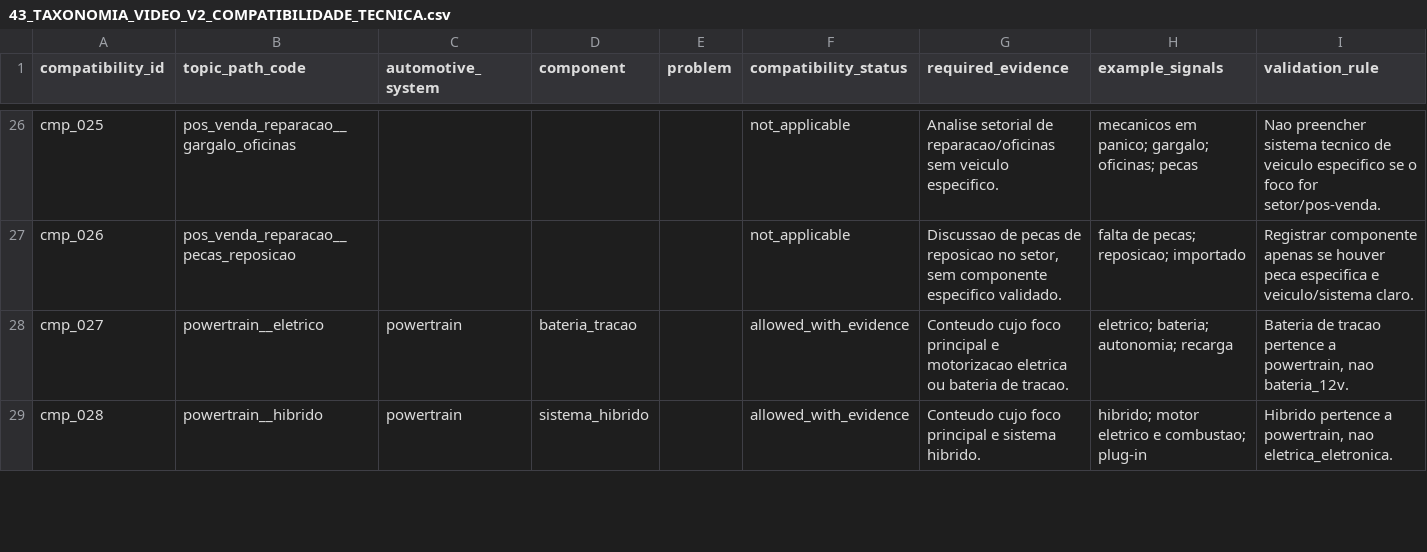
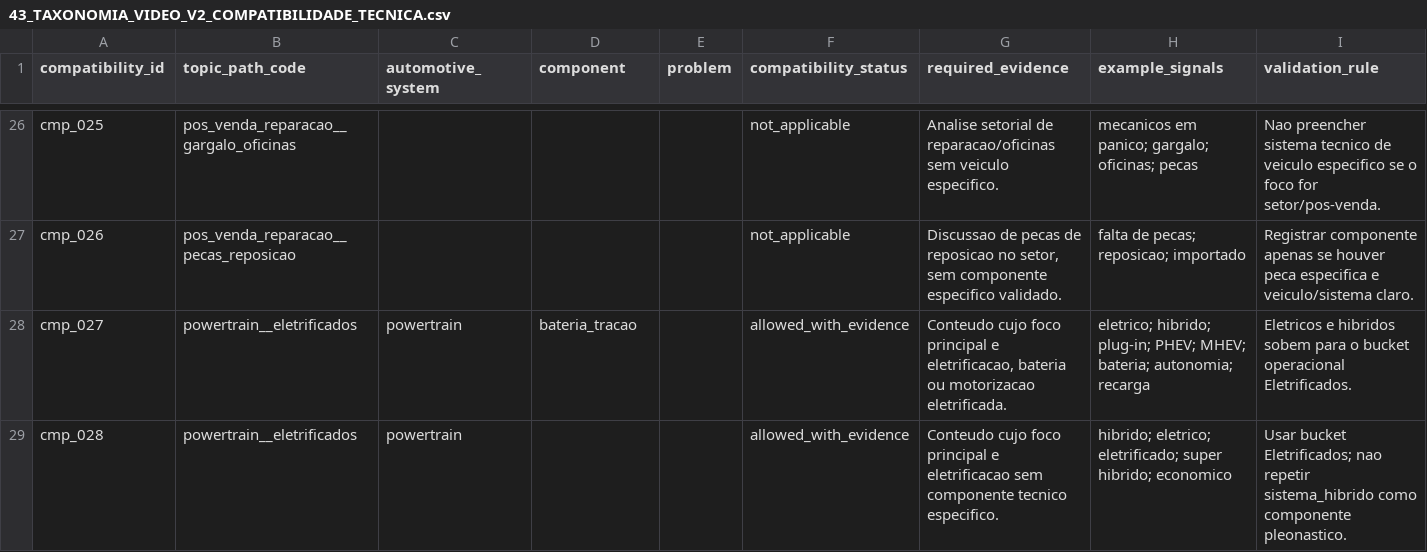
Before and after one commit to artamaral/social_media-analytics, a CSV file: docs/external_data/43_TAXONOMIA_VIDEO_V2_COMPATIBILIDADE_TECNICA.csv, drawn as a sheet; only a part is shown, gaps mark what is left out; the diff covers the shown part only; the diff names each change by its address in the sheet, - before the commit and + after, or states it on an @@ line.

```diff
--- a/docs/external_data/43_TAXONOMIA_VIDEO_V2_COMPATIBILIDADE_TECNICA.csv
+++ b/docs/external_data/43_TAXONOMIA_VIDEO_V2_COMPATIBILIDADE_TECNICA.csv
-B28 (topic_path_code): powertrain__eletrico
+B28 (topic_path_code): powertrain__eletrificados
-G28 (required_evidence): …principal e motorizacao eletrica ou bateria de tracao.
+G28 (required_evidence): …principal e eletrificacao, bateria ou motorizacao eletrificada.
-H28 (example_signals): eletrico; bateria; autonomia;…
+H28 (example_signals): eletrico; hibrido; plug-in; PHEV; MHEV; bateria; autonomia;…
-I28 (validation_rule): Bateria de tracao pertence a powertrain, nao bateria_12v.
+I28 (validation_rule): Eletricos e hibridos sobem para o bucket operacional Eletrificados.
-B29 (topic_path_code): powertrain__hibrido
+B29 (topic_path_code): powertrain__eletrificados
-D29 (component): sistema_hibrido
+D29 (component): (empty)
-G29 (required_evidence): …principal e sistema hibrido.
+G29 (required_evidence): …principal e eletrificacao sem componente tecnico especifico.
-H29 (example_signals): hibrido; motor eletrico e combustao; plug-in
+H29 (example_signals): hibrido; eletrico; eletrificado; super hibrido; economico
-I29 (validation_rule): Hibrido pertence a powertrain, nao eletrica_eletronica.
+I29 (validation_rule): Usar bucket Eletrificados; nao repetir sistema_hibrido como componente pleonastico.
```
Also changed, not shown: 11 edited cells elsewhere in this file, docs/external_data/42_TAXONOMIA_VIDEO_V2_TOPIC_PATHS.csv, 12 other files.
